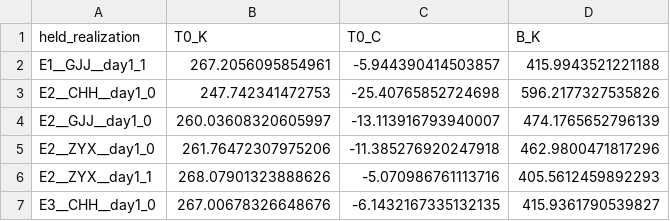
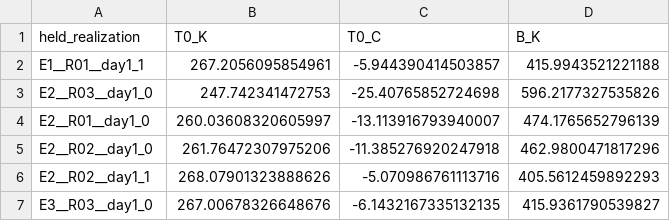
Before and after one commit to stloendays/PUR-NEW, a CSV file: derived/thermal_model_robustness/vft_leave_one_realization_stability.csv, drawn as a sheet.

Commit message:
Anonymize realization labels with standard codes

```diff
--- a/derived/thermal_model_robustness/vft_leave_one_realization_stability.csv
+++ b/derived/thermal_model_robustness/vft_leave_one_realization_stability.csv
@@ -1,7 +1,7 @@
 held_realization,T0_K,T0_C,B_K
-E1__GJJ__day1_1,267.2056095854961,-5.944390414503857,415.9943521221188
-E2__CHH__day1_0,247.742341472753,-25.40765852724698,596.2177327535826
-E2__GJJ__day1_0,260.03608320605997,-13.113916793940007,474.1765652796139
-E2__ZYX__day1_0,261.76472307975206,-11.385276920247918,462.9800471817296
-E2__ZYX__day1_1,268.07901323888626,-5.070986761113716,405.5612459892293
-E3__CHH__day1_0,267.00678326648676,-6.1432167335132135,415.9361790539827
+E1__R01__day1_1,267.2056095854961,-5.944390414503857,415.9943521221188
+E2__R03__day1_0,247.742341472753,-25.40765852724698,596.2177327535826
+E2__R01__day1_0,260.03608320605997,-13.113916793940007,474.1765652796139
+E2__R02__day1_0,261.76472307975206,-11.385276920247918,462.9800471817296
+E2__R02__day1_1,268.07901323888626,-5.070986761113716,405.5612459892293
+E3__R03__day1_0,267.00678326648676,-6.1432167335132135,415.9361790539827
```
